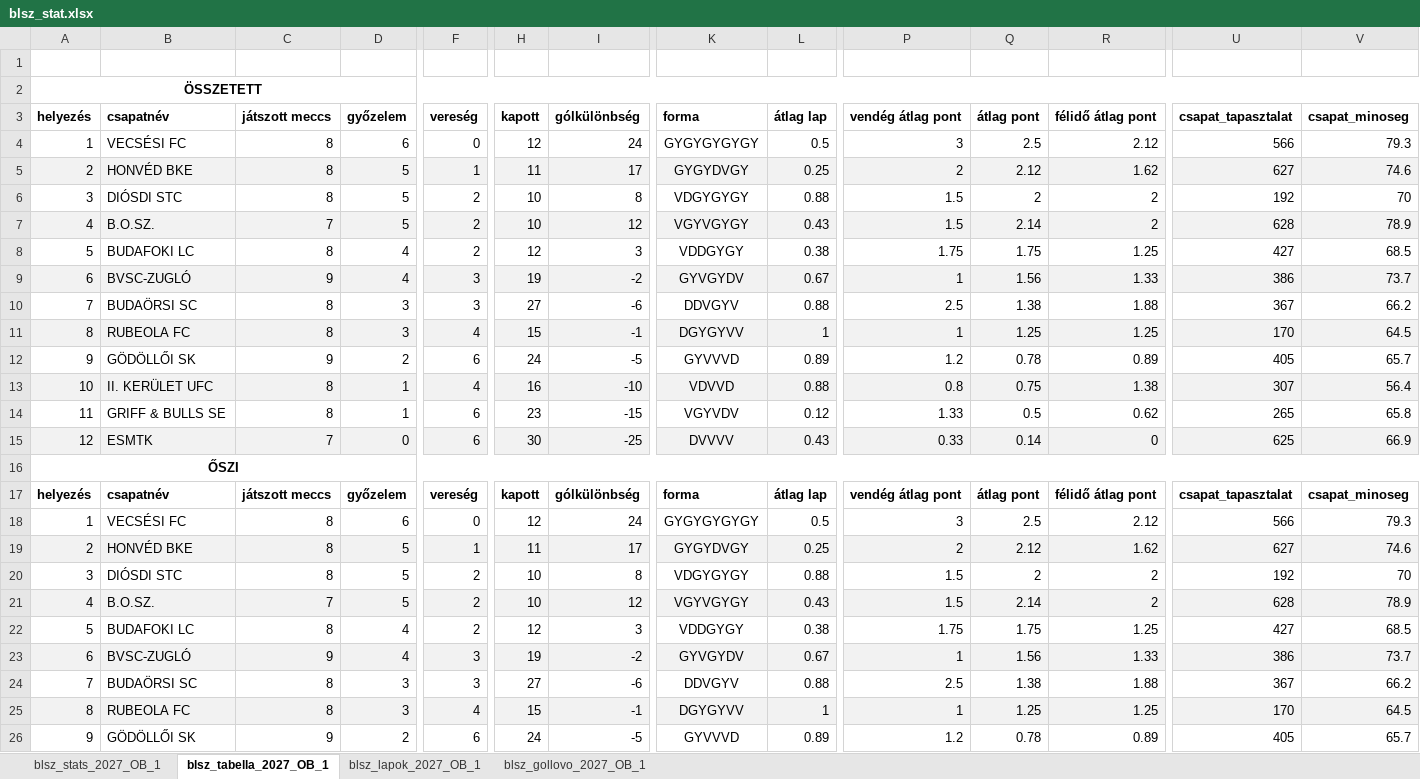
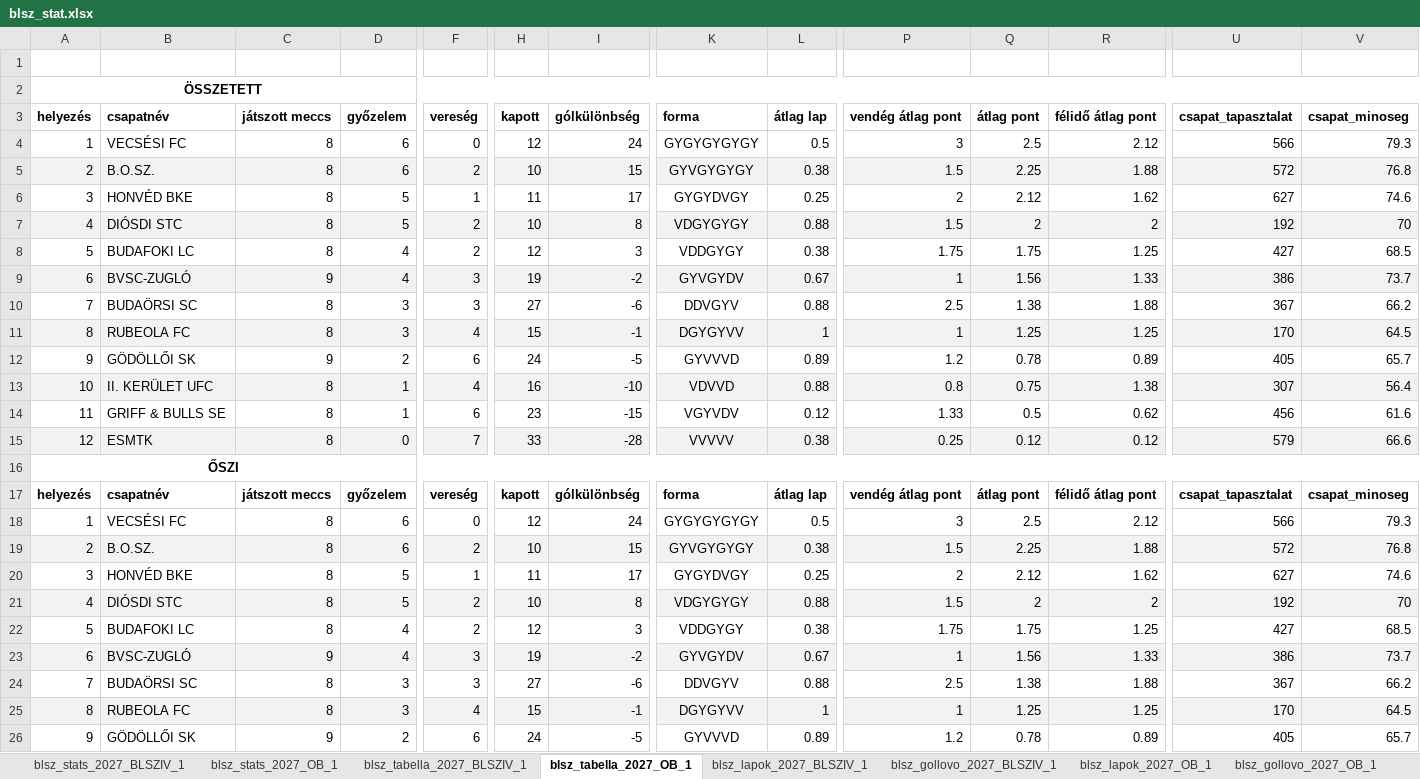
Before and after one commit to akinemazaki/blsz-stat, an Excel workbook: blsz_stat.xlsx, sheet blsz_tabella_2027_OB_1, drawn as a sheet; only a part is shown, gaps mark what is left out; values as stored, in another font and other column widths than the file's, no borders; removed rows and columns are numbered as before the commit, all else as after; rows hold the shown columns only; the diff covers the shown part only; the diff names each change by its address in the sheet, - before the commit and + after, or states it on an @@ line.

```diff
--- a/blsz_stat.xlsx (sheet blsz_tabella_2027_OB_1)
+++ b/blsz_stat.xlsx (sheet blsz_tabella_2027_OB_1)
+sheet tab: blsz_stats_2027_BLSZIV_1
+sheet tab: blsz_tabella_2027_BLSZIV_1
+sheet tab: blsz_lapok_2027_BLSZIV_1
+sheet tab: blsz_gollovo_2027_BLSZIV_1
+row 5: 2 | B.O.SZ. | 8 | 6 | 2 | 10 | 15 | GYVGYGYGY | 0.38 | 1.5 | 2.25 | 1.88 | 572 | 76.8
-A6 (helyezés): 2
+A6 (helyezés): 3
-A6:V6 fill: #F2F2F2
+A6:V6 fill: none
-A7 (helyezés): 3
+A7 (helyezés): 4
-A7:V7 fill: none
+A7:V7 fill: #F2F2F2
-row 7: 4 | B.O.SZ. | 7 | 5 | 2 | 10 | 12 | VGYVGYGY | 0.43 | 1.5 | 2.14 | 2 | 628 | 78.9
-U14 (csapat_tapasztalat): 265
+U14 (csapat_tapasztalat): 456
-V14 (csapat_minoseg): 65.8
+V14 (csapat_minoseg): 61.6
-C15 (játszott meccs): 7
+C15 (játszott meccs): 8
-F15 (vereség): 6
+F15 (vereség): 7
-H15 (kapott): 30
+H15 (kapott): 33
-I15 (gólkülönbség): -25
+I15 (gólkülönbség): -28
-K15 (forma): DVVVV
+K15 (forma): VVVVV
-L15 (átlag lap): 0.43
+L15 (átlag lap): 0.38
-P15 (vendég átlag pont): 0.33
+P15 (vendég átlag pont): 0.25
-Q15 (átlag pont): 0.14
+Q15 (átlag pont): 0.12
-R15 (félidő átlag pont): 0
+R15 (félidő átlag pont): 0.12
-U15 (csapat_tapasztalat): 625
+U15 (csapat_tapasztalat): 579
-V15 (csapat_minoseg): 66.9
+V15 (csapat_minoseg): 66.6
+row 19: 2 | B.O.SZ. | 8 | 6 | 2 | 10 | 15 | GYVGYGYGY | 0.38 | 1.5 | 2.25 | 1.88 | 572 | 76.8
-A20 (helyezés): 2
+A20 (helyezés): 3
-A20:V20 fill: #F2F2F2
+A20:V20 fill: none
-A21 (helyezés): 3
+A21 (helyezés): 4
-A21:V21 fill: none
+A21:V21 fill: #F2F2F2
-row 21: 4 | B.O.SZ. | 7 | 5 | 2 | 10 | 12 | VGYVGYGY | 0.43 | 1.5 | 2.14 | 2 | 628 | 78.9
```
Also changed, not shown: 13 edited cells and cell formats elsewhere in this sheet, sheet blsz_stats_2027_OB_1, sheet blsz_gollovo_2027_OB_1, sheet blsz_lapok_2027_OB_1, hidden cells.
